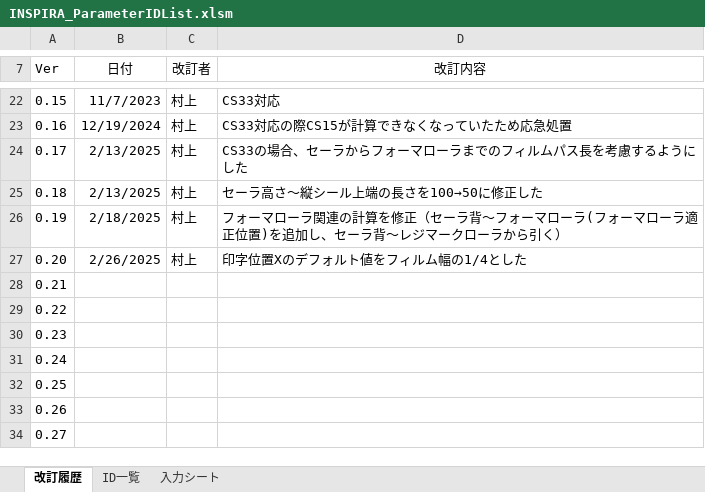
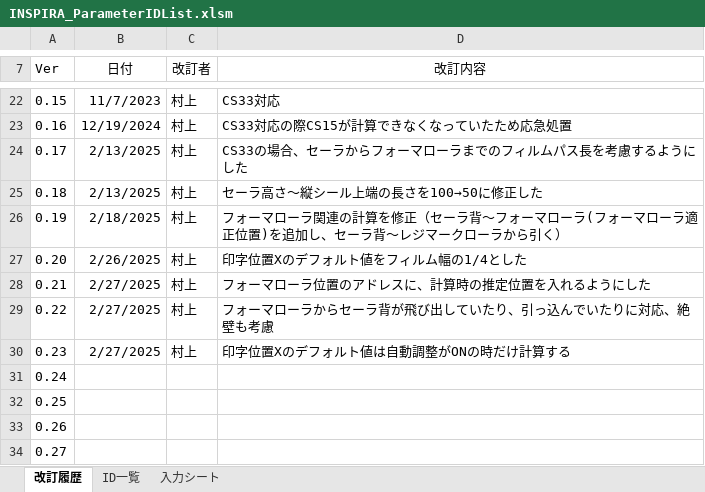
Before and after one commit to riku-murakami/NewPresetCal, an Excel workbook: INSPIRA_ParameterIDList.xlsm, sheet 改訂履歴, drawn as a sheet; only a part is shown, gaps mark what is left out; values as stored, in another font and other column widths than the file's, no borders; the diff names each change by its address in the sheet, - before the commit and + after, or states it on an @@ line.

```diff
--- a/INSPIRA_ParameterIDList.xlsm (sheet 改訂履歴)
+++ b/INSPIRA_ParameterIDList.xlsm (sheet 改訂履歴)
-B28:B30 (日付): (empty)
+B28:B30 (日付): 2/27/2025
-C28:C30 (改訂者): (empty)
+C28:C30 (改訂者): 村上
-D28 (改訂内容): (empty)
+D28 (改訂内容): フォーマローラ位置のアドレスに、計算時の推定位置を入れるようにした
-D29 (改訂内容): (empty)
+D29 (改訂内容): フォーマローラからセーラ背が飛び出していたり、引っ込んでいたりに対応、絶壁も考慮
-D30 (改訂内容): (empty)
+D30 (改訂内容): 印字位置Xのデフォルト値は自動調整がONの時だけ計算する
```
Also changed, not shown: sheet 入力シート, sheet ID一覧, formulas that keep their value.
